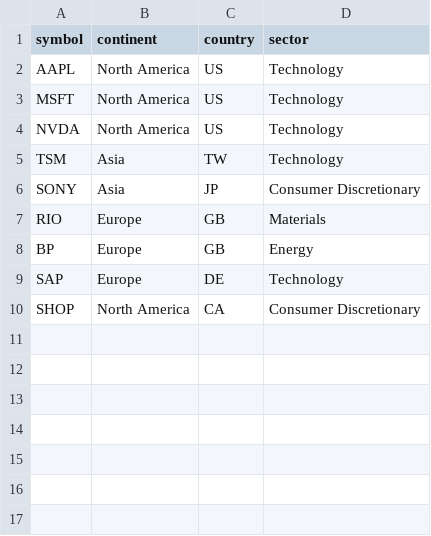
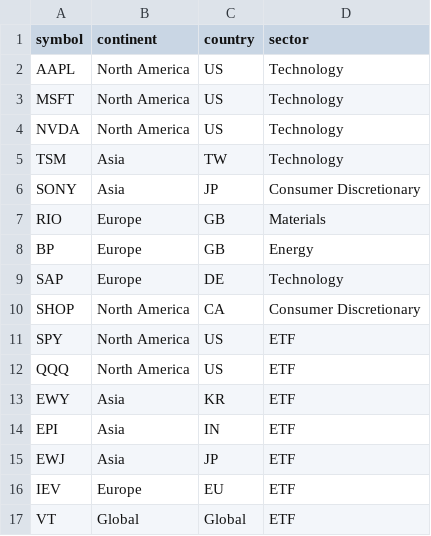
Before and after one commit to souyeonhaysung-bit/stocksrader, a CSV file: config/hierarchy_map.csv, drawn as a sheet.

```diff
--- a/config/hierarchy_map.csv
+++ b/config/hierarchy_map.csv
@@ -10 +10,8 @@ SAP,Europe,DE,Technology
 SHOP,North America,CA,Consumer Discretionary
+SPY,North America,US,ETF
+QQQ,North America,US,ETF
+EWY,Asia,KR,ETF
+EPI,Asia,IN,ETF
+EWJ,Asia,JP,ETF
+IEV,Europe,EU,ETF
+VT,Global,Global,ETF
```
Also changed, not shown: 4 other files.
